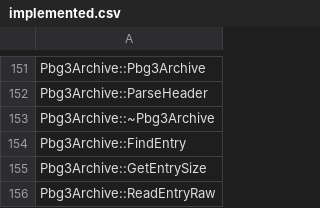
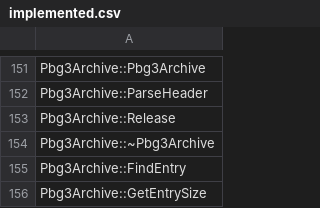
Before and after one commit to happyhavoc/th06, a CSV file: config/implemented.csv, drawn as a sheet; only a part is shown, gaps mark what is left out; the shorter side is filled out with more unchanged rows.

```diff
--- a/config/implemented.csv
+++ b/config/implemented.csv
@@ -152,2 +152,3 @@ Pbg3Archive::Pbg3Archive
 Pbg3Archive::ParseHeader
+Pbg3Archive::Release
 Pbg3Archive::~Pbg3Archive
```
Also changed, not shown: config/mapping.csv, 2 other files.
